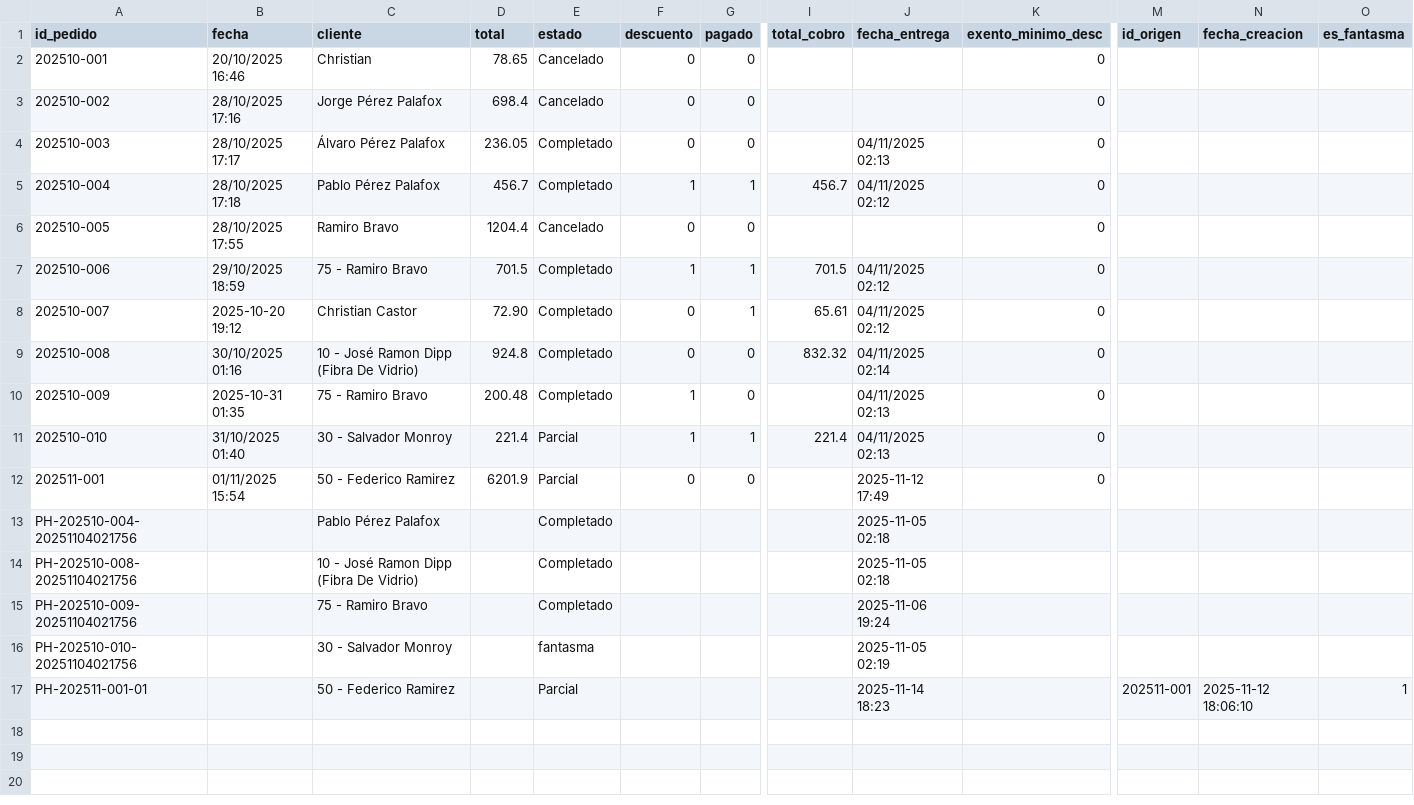
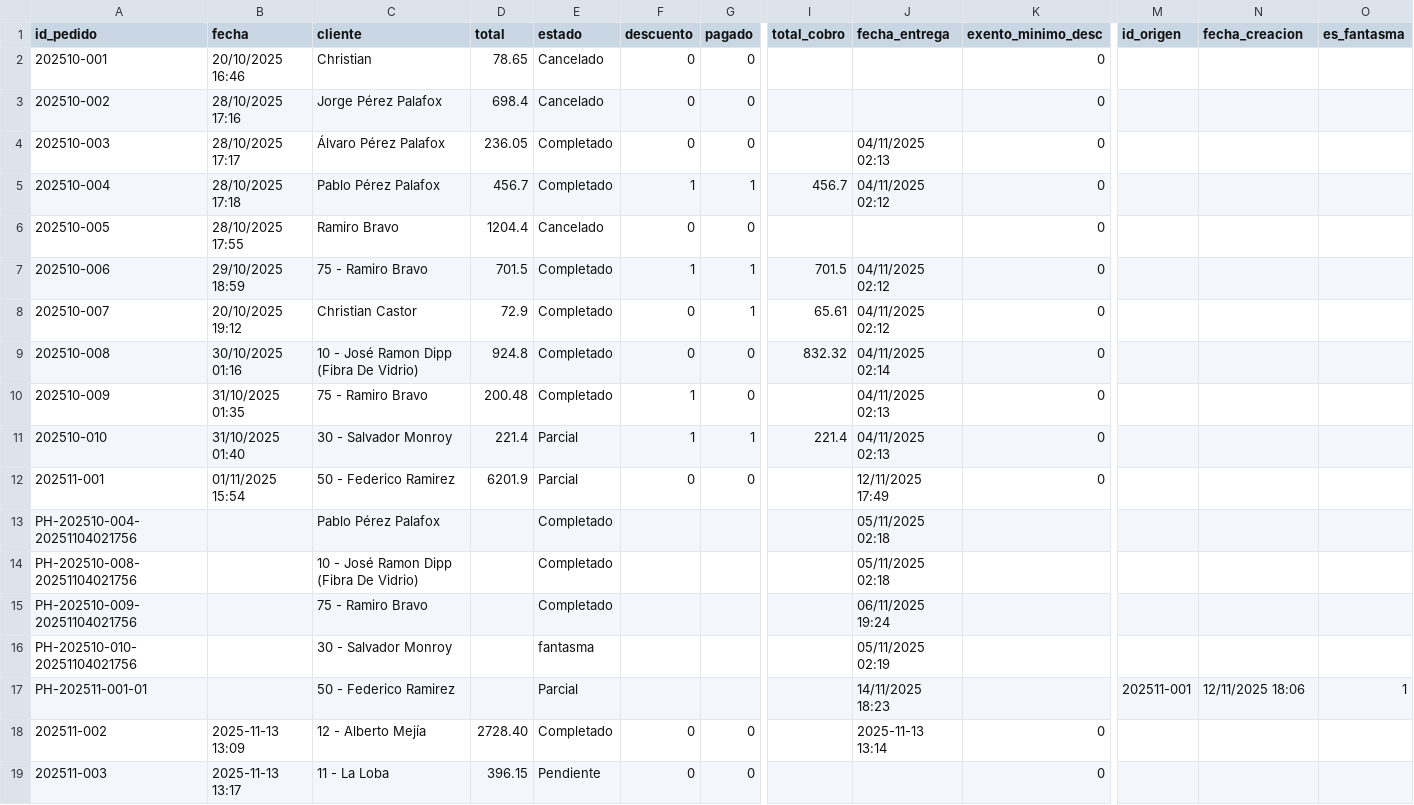
Before and after one commit to Chris99Casts/Plasticos-Delta---Sistema-de-Ventas, a CSV file: data/pedidos.csv, drawn as a sheet; only a part is shown, gaps mark what is left out; rows hold the shown columns only; the diff names each change by its address in the sheet, - before the commit and + after, or states it on an @@ line.

```diff
--- a/data/pedidos.csv
+++ b/data/pedidos.csv
-B8 (fecha): 2025-10-20 19:12
+B8 (fecha): 20/10/2025 19:12
-D8 (total): 72.90
+D8 (total): 72.9
-B10 (fecha): 2025-10-31 01:35
+B10 (fecha): 31/10/2025 01:35
-J12 (fecha_entrega): 2025-11-12 17:49
+J12 (fecha_entrega): 12/11/2025 17:49
-J13:J14 (fecha_entrega): 2025-11-05 02:18
+J13:J14 (fecha_entrega): 05/11/2025 02:18
-J15 (fecha_entrega): 2025-11-06 19:24
+J15 (fecha_entrega): 06/11/2025 19:24
-J16 (fecha_entrega): 2025-11-05 02:19
+J16 (fecha_entrega): 05/11/2025 02:19
-J17 (fecha_entrega): 2025-11-14 18:23
+J17 (fecha_entrega): 14/11/2025 18:23
-N17 (fecha_creacion): 2025-11-12 18:06:10
+N17 (fecha_creacion): 12/11/2025 18:06
+row 18: 202511-002 | 2025-11-13 13:09 | 12 - Alberto Mejía | 2728.40 | Completado | 0 | 0 |  | 2025-11-13 13:14 | 0
+row 19: 202511-003 | 2025-11-13 13:17 | 11 - La Loba | 396.15 | Pendiente | 0 | 0 |  |  | 0
```
Also changed, not shown: data/pedidos_detalle.csv, 9 other files.
